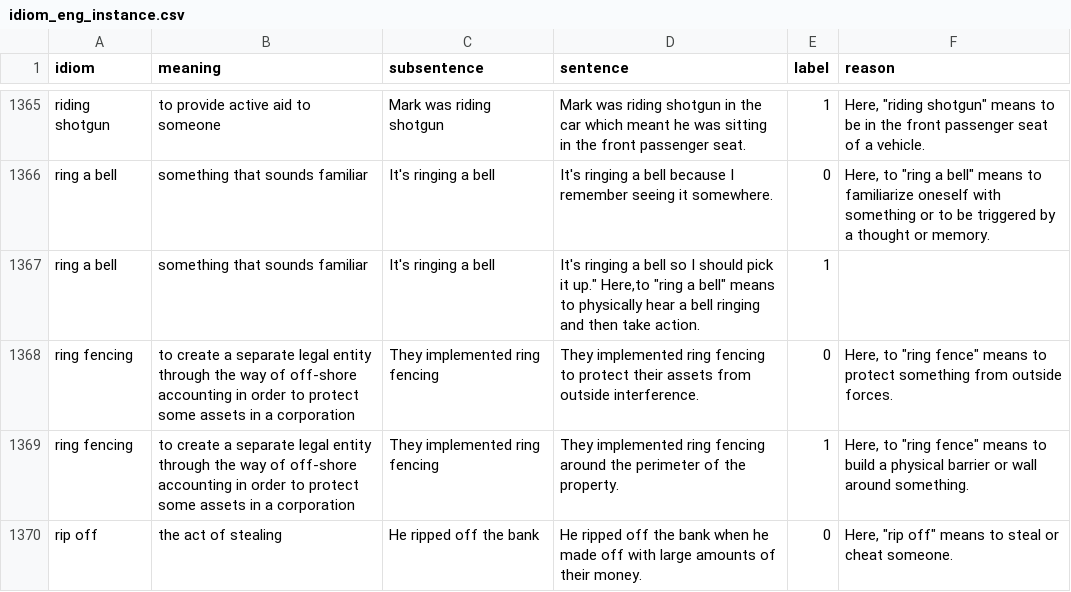
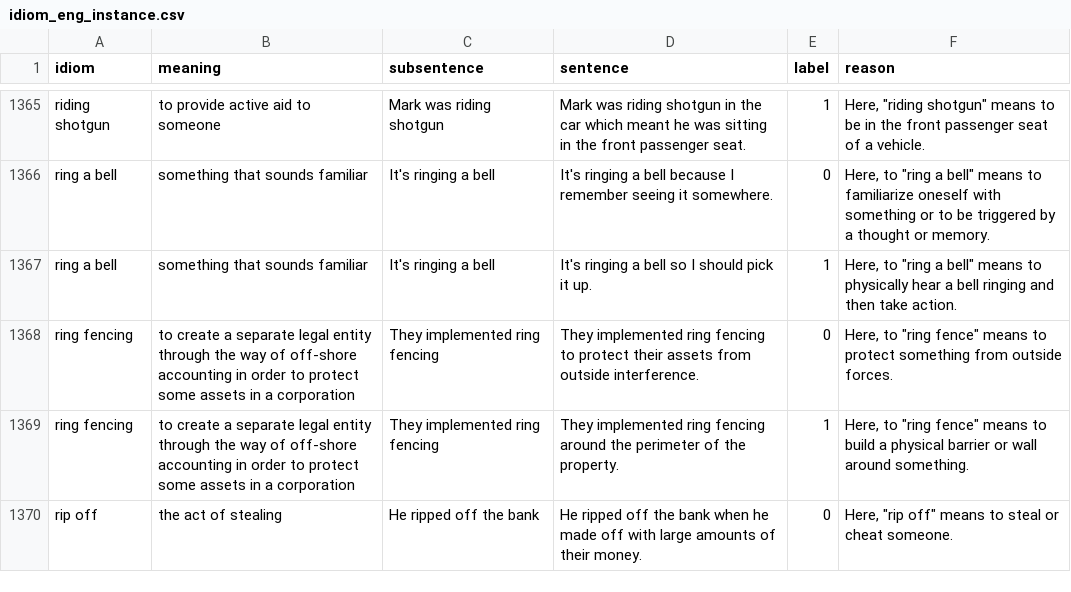
Before and after one commit to jaechan-repo/mt-ambiguity-wip, a CSV file: 2_generate_instances/idiom_eng_instance.csv, drawn as a sheet; only a part is shown, gaps mark what is left out.

```diff
--- a/2_generate_instances/idiom_eng_instance.csv
+++ b/2_generate_instances/idiom_eng_instance.csv
@@ -1366,3 +1366,3 @@ riding shotgun,to provide active aid to someone,Mark was riding shotgun,Mark was
 ring a bell,something that sounds familiar,It's ringing a bell,It's ringing a bell because I remember seeing it somewhere.,0,"Here, to ""ring a bell"" means to familiarize oneself with something or to be triggered by a thought or memory."
-ring a bell,something that sounds familiar,It's ringing a bell,"It's ringing a bell so I should pick it up."" Here,to ""ring a bell"" means to physically hear a bell ringing and then take action.",1,
+ring a bell,something that sounds familiar,It's ringing a bell,"It's ringing a bell so I should pick it up.",1,"Here, to ""ring a bell"" means to physically hear a bell ringing and then take action."
 ring fencing,to create a separate legal entity through the way of off-shore accounting in order to protect some assets in a corporation,They implemented ring fencing,They implemented ring fencing to protect their assets from outside interference.,0,"Here, to ""ring fence"" means to protect something from outside forces."
```
Also changed, not shown: 3_mturk_eng_inst/3_2_idiom-usage-classification/idiom-usage-classification-batch/idiom-usage-classification-batch1.csv, 3_mturk_eng_inst/3_2_idiom-usage-classification/idiom-usage-classification-batch/idiom-usage-classification-batch2.csv, 22 other files.
